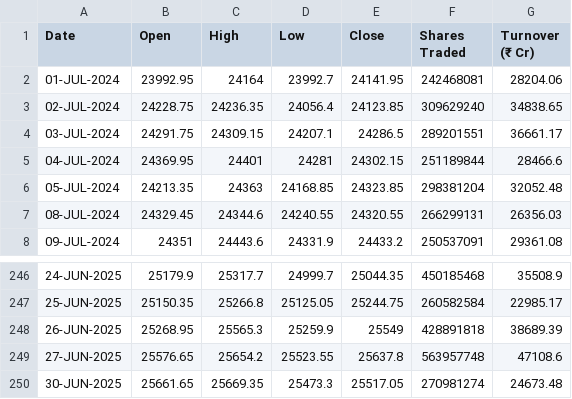
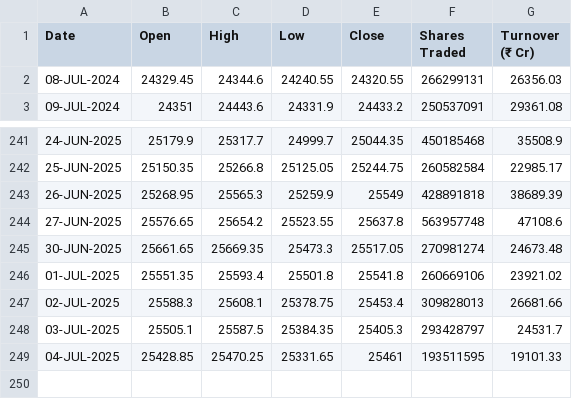
Before and after one commit to shritish20/VolGuard, a CSV file: nifty_50.csv, drawn as a sheet; only a part is shown, gaps mark what is left out.

Commit message:
Add files via upload

```diff
--- a/nifty_50.csv
+++ b/nifty_50.csv
@@ -1,7 +1,2 @@
 Date ,Open ,High ,Low ,Close ,Shares Traded ,Turnover (₹ Cr)
-01-JUL-2024,23992.95,24164,23992.7,24141.95,242468081,28204.06
-02-JUL-2024,24228.75,24236.35,24056.4,24123.85,309629240,34838.65
-03-JUL-2024,24291.75,24309.15,24207.1,24286.5,289201551,36661.17
-04-JUL-2024,24369.95,24401,24281,24302.15,251189844,28466.6
-05-JUL-2024,24213.35,24363,24168.85,24323.85,298381204,32052.48
 08-JUL-2024,24329.45,24344.6,24240.55,24320.55,266299131,26356.03
@@ -250 +245,5 @@
 30-JUN-2025,25661.65,25669.35,25473.3,25517.05,270981274,24673.48
+01-JUL-2025,25551.35,25593.4,25501.8,25541.8,260669106,23921.02
+02-JUL-2025,25588.3,25608.1,25378.75,25453.4,309828013,26681.66
+03-JUL-2025,25505.1,25587.5,25384.35,25405.3,293428797,24531.7
+04-JUL-2025,25428.85,25470.25,25331.65,25461,193511595,19101.33
```
